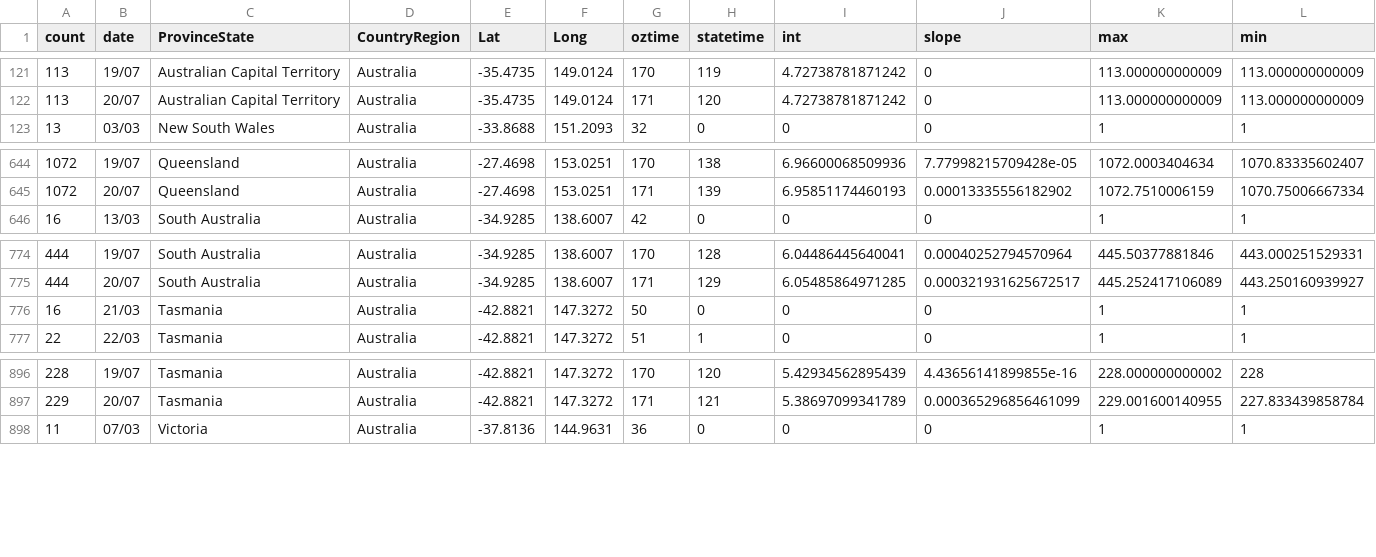
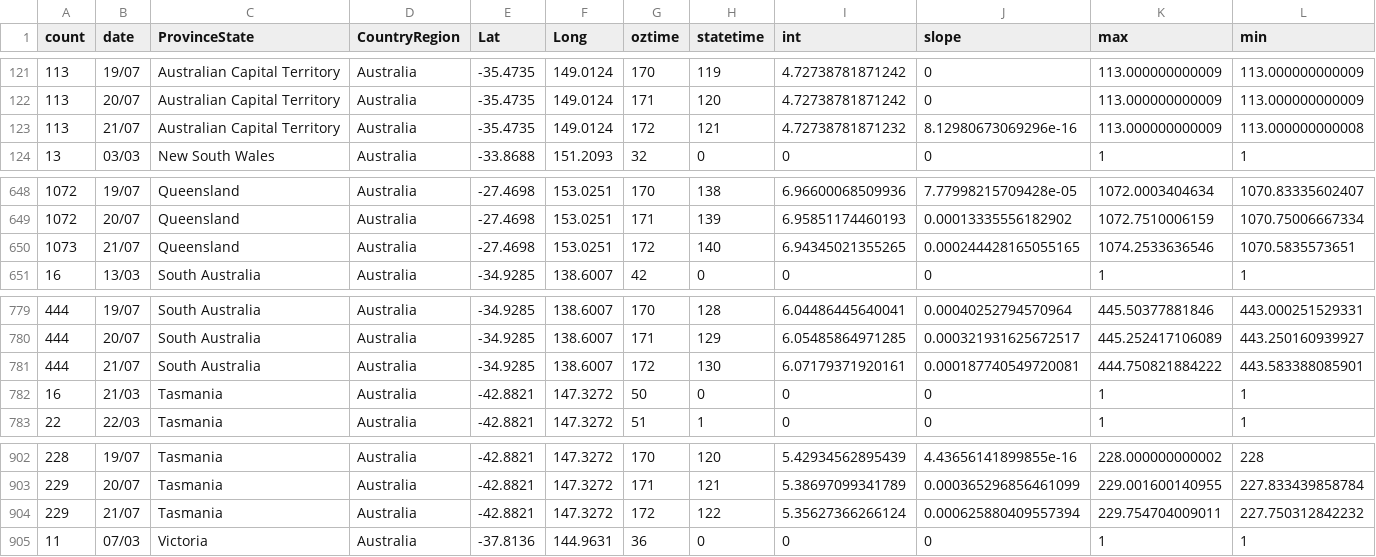
Before and after one commit to TimothyStaples/oz_covid_trajectory, a CSV file: oz_model.csv, drawn as a sheet; only a part is shown, gaps mark what is left out; rows hold the shown columns only; the diff covers the shown part only; the diff names each change by its address in the sheet, - before the commit and + after, or states it on an @@ line.

```diff
--- a/oz_model.csv
+++ b/oz_model.csv
+row 123: 113 | 21/07 | Australian Capital Territory | Australia | -35.4735 | 149.0124 | 172 | 121 | 4.72738781871232 | 8.12980673069296e-16 | 113.000000000009 | 113.000000000008
+row 650: 1073 | 21/07 | Queensland | Australia | -27.4698 | 153.0251 | 172 | 140 | 6.94345021355265 | 0.000244428165055165 | 1074.2533636546 | 1070.5835573651
+row 781: 444 | 21/07 | South Australia | Australia | -34.9285 | 138.6007 | 172 | 130 | 6.07179371920161 | 0.000187740549720081 | 444.750821884222 | 443.583388085901
+row 904: 229 | 21/07 | Tasmania | Australia | -42.8821 | 147.3272 | 172 | 122 | 5.35627366266124 | 0.000625880409557394 | 229.754704009011 | 227.750312842232
```
Also changed, not shown: 5 added rows elsewhere in this file, oz_model_point.csv, oz_slope.csv.
